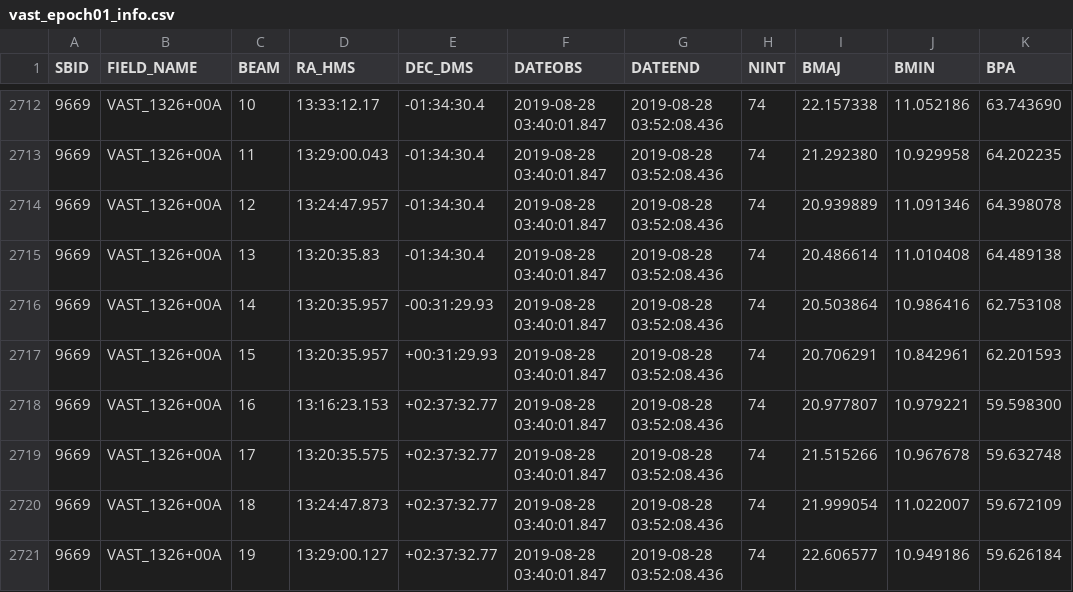
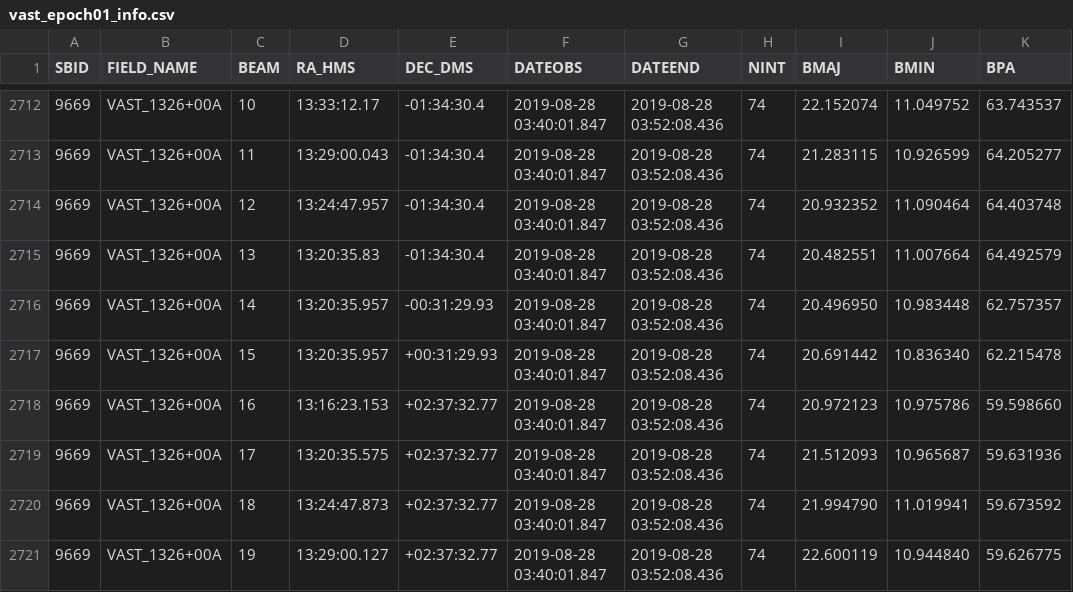
Before and after one commit to askap-vast/vast-tools, a CSV file: vasttools/data/vast_epoch01_info.csv, drawn as a sheet; only a part is shown, gaps mark what is left out; the diff covers the shown part only.

```diff
--- a/vasttools/data/vast_epoch01_info.csv
+++ b/vasttools/data/vast_epoch01_info.csv
@@ -2712,10 +2712,10 @@ SBID,FIELD_NAME,BEAM,RA_HMS,DEC_DMS,DATEOBS,DATEEND,NINT,BMAJ,BMIN,BPA
-9669,VAST_1326+00A,10,13:33:12.17,-01:34:30.4,2019-08-28 03:40:01.847,2019-08-28 03:52:08.436,74,22.157338,11.052186,63.743690
-9669,VAST_1326+00A,11,13:29:00.043,-01:34:30.4,2019-08-28 03:40:01.847,2019-08-28 03:52:08.436,74,21.292380,10.929958,64.202235
-9669,VAST_1326+00A,12,13:24:47.957,-01:34:30.4,2019-08-28 03:40:01.847,2019-08-28 03:52:08.436,74,20.939889,11.091346,64.398078
-9669,VAST_1326+00A,13,13:20:35.83,-01:34:30.4,2019-08-28 03:40:01.847,2019-08-28 03:52:08.436,74,20.486614,11.010408,64.489138
-9669,VAST_1326+00A,14,13:20:35.957,-00:31:29.93,2019-08-28 03:40:01.847,2019-08-28 03:52:08.436,74,20.503864,10.986416,62.753108
-9669,VAST_1326+00A,15,13:20:35.957,+00:31:29.93,2019-08-28 03:40:01.847,2019-08-28 03:52:08.436,74,20.706291,10.842961,62.201593
-9669,VAST_1326+00A,16,13:16:23.153,+02:37:32.77,2019-08-28 03:40:01.847,2019-08-28 03:52:08.436,74,20.977807,10.979221,59.598300
-9669,VAST_1326+00A,17,13:20:35.575,+02:37:32.77,2019-08-28 03:40:01.847,2019-08-28 03:52:08.436,74,21.515266,10.967678,59.632748
-9669,VAST_1326+00A,18,13:24:47.873,+02:37:32.77,2019-08-28 03:40:01.847,2019-08-28 03:52:08.436,74,21.999054,11.022007,59.672109
-9669,VAST_1326+00A,19,13:29:00.127,+02:37:32.77,2019-08-28 03:40:01.847,2019-08-28 03:52:08.436,74,22.606577,10.949186,59.626184
+9669,VAST_1326+00A,10,13:33:12.17,-01:34:30.4,2019-08-28 03:40:01.847,2019-08-28 03:52:08.436,74,22.152074,11.049752,63.743537
+9669,VAST_1326+00A,11,13:29:00.043,-01:34:30.4,2019-08-28 03:40:01.847,2019-08-28 03:52:08.436,74,21.283115,10.926599,64.205277
+9669,VAST_1326+00A,12,13:24:47.957,-01:34:30.4,2019-08-28 03:40:01.847,2019-08-28 03:52:08.436,74,20.932352,11.090464,64.403748
+9669,VAST_1326+00A,13,13:20:35.83,-01:34:30.4,2019-08-28 03:40:01.847,2019-08-28 03:52:08.436,74,20.482551,11.007664,64.492579
+9669,VAST_1326+00A,14,13:20:35.957,-00:31:29.93,2019-08-28 03:40:01.847,2019-08-28 03:52:08.436,74,20.496950,10.983448,62.757357
+9669,VAST_1326+00A,15,13:20:35.957,+00:31:29.93,2019-08-28 03:40:01.847,2019-08-28 03:52:08.436,74,20.691442,10.836340,62.215478
+9669,VAST_1326+00A,16,13:16:23.153,+02:37:32.77,2019-08-28 03:40:01.847,2019-08-28 03:52:08.436,74,20.972123,10.975786,59.598660
+9669,VAST_1326+00A,17,13:20:35.575,+02:37:32.77,2019-08-28 03:40:01.847,2019-08-28 03:52:08.436,74,21.512093,10.965687,59.631936
+9669,VAST_1326+00A,18,13:24:47.873,+02:37:32.77,2019-08-28 03:40:01.847,2019-08-28 03:52:08.436,74,21.994790,11.019941,59.673592
+9669,VAST_1326+00A,19,13:29:00.127,+02:37:32.77,2019-08-28 03:40:01.847,2019-08-28 03:52:08.436,74,22.600119,10.944840,59.626775
```
Also changed, not shown: 78 edited cells elsewhere in this file, 6 other files.
